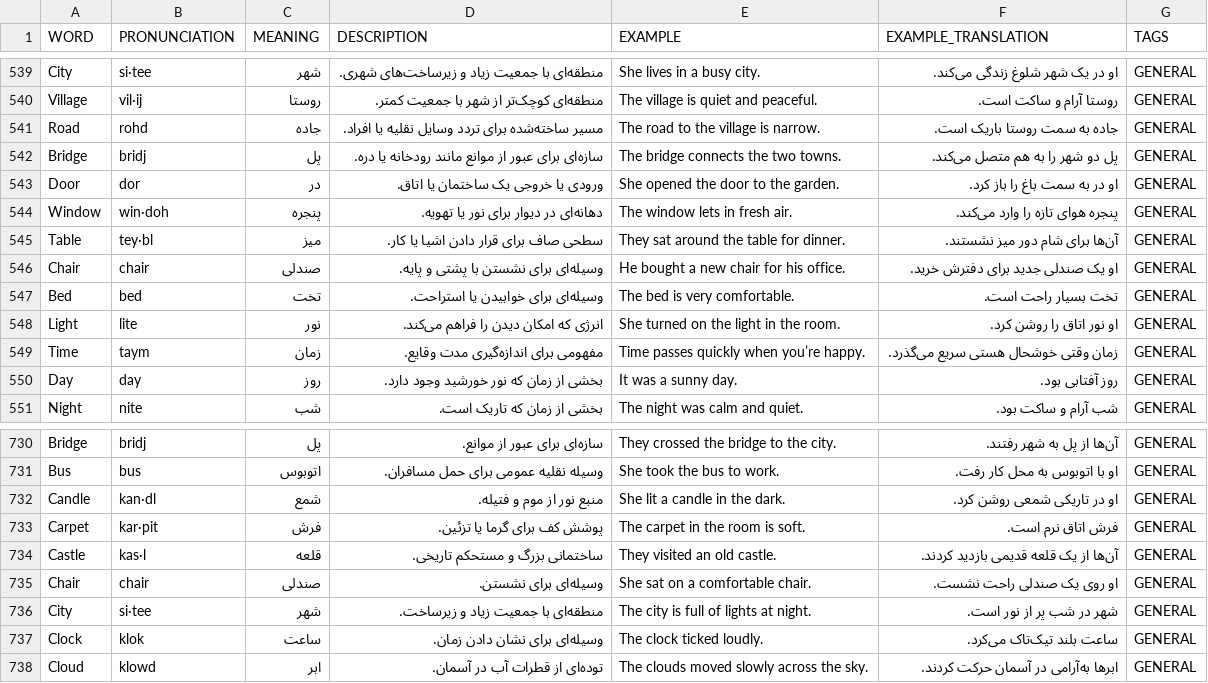
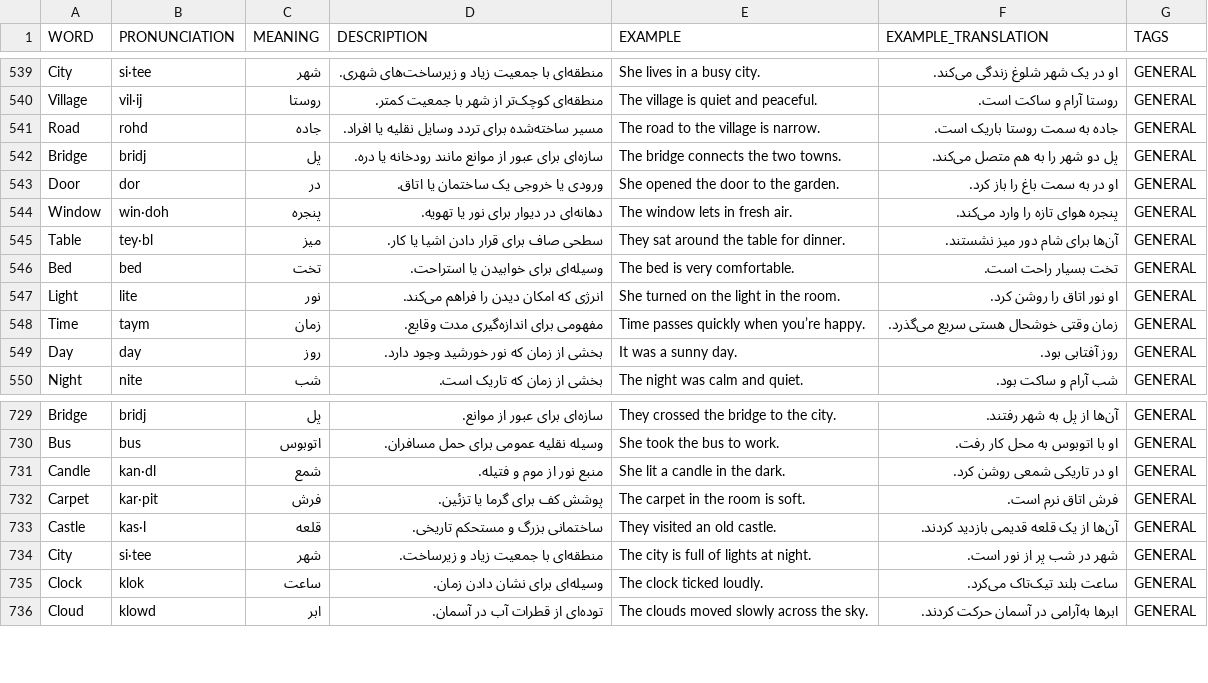
Before and after one commit to meness/words, a CSV file: public/assets/csv/words.csv, drawn as a sheet; only a part is shown, gaps mark what is left out; the diff names each change by its address in the sheet, - before the commit and + after, or states it on an @@ line.

Commit message:
fix: remove duplicate words

```diff
--- a/public/assets/csv/words.csv
+++ b/public/assets/csv/words.csv
-row 546: Chair | chair | صندلی | وسیله‌ای برای نشستن با پشتی و پایه. | He bought a new chair for his office. | او یک صندلی جدید برای دفترش خرید. | GENERAL
-row 735: Chair | chair | صندلی | وسیله‌ای برای نشستن. | She sat on a comfortable chair. | او روی یک صندلی راحت نشست. | GENERAL
```
